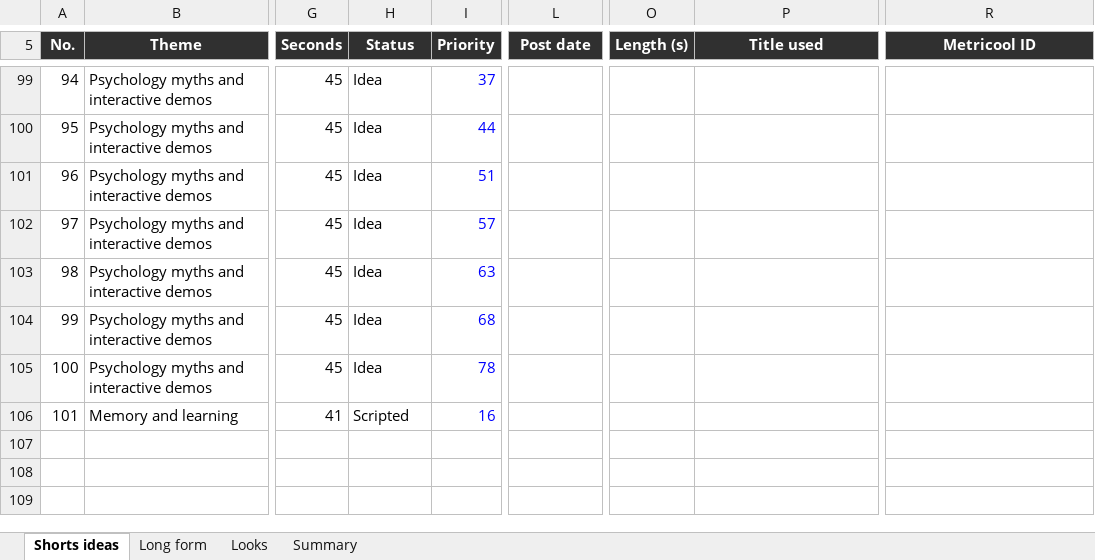
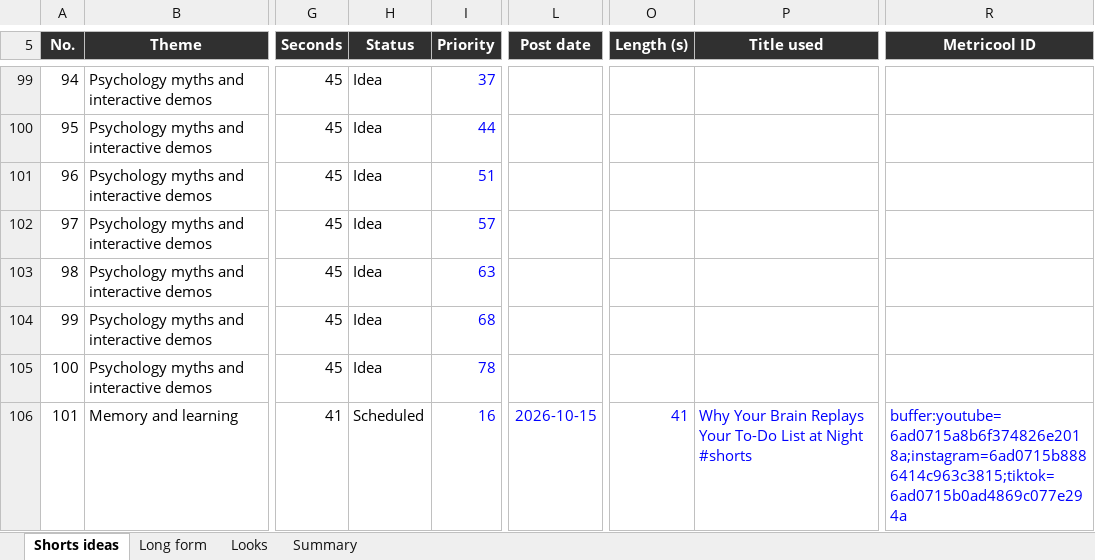
Before and after one commit to SamShark777/motion-as-code, an Excel workbook: shorts/Psychology_Shorts_Tracker.xlsx, sheet Shorts ideas, drawn as a sheet; only a part is shown, gaps mark what is left out; values as stored, in another font and other column widths than the file's, no borders; conditional formats and table styles not drawn; the diff names each change by its address in the sheet, - before the commit and + after, or states it on an @@ line.

Commit message:
ci: scheduled 2026-10-15

```diff
--- a/shorts/Psychology_Shorts_Tracker.xlsx (sheet Shorts ideas)
+++ b/shorts/Psychology_Shorts_Tracker.xlsx (sheet Shorts ideas)
-H106 (Status): Scripted
+H106 (Status): Scheduled
-L106 (Post date): (empty)
+L106 (Post date): 2026-10-15
-O106 (Length (s)): (empty)
+O106 (Length (s)): 41
-P106 (Title used): (empty)
+P106 (Title used): Why Your Brain Replays Your To-Do List at Night #shorts
-R106 (Metricool ID): (empty)
+R106 (Metricool ID): buffer:youtube=6ad0715a8b6f374826e2018a;instagram=6ad0715b8886414c963c3815;tiktok=6ad0715b0ad4869c077e294a
```
Also changed, not shown: 7 other files.
